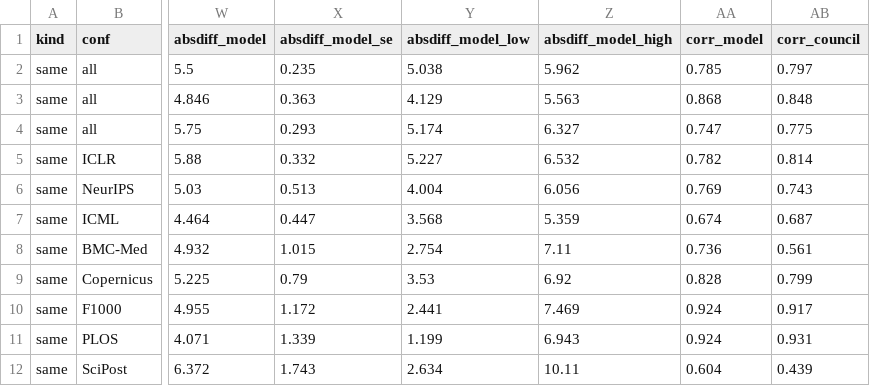
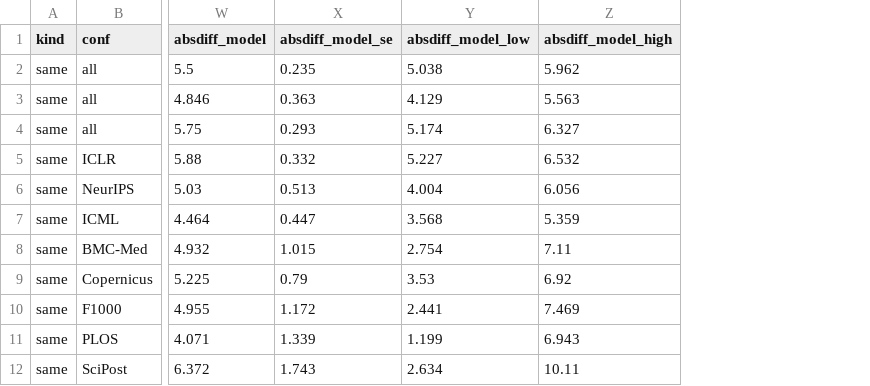
Before and after one commit to IlyaGusev/twicetold, a CSV file: reports/overlap/pipelines_gpt-6-luna-high.csv, drawn as a sheet; only a part is shown, gaps mark what is left out; the diff names each change by its address in the sheet, - before the commit and + after, or states it on an @@ line.

```diff
--- a/reports/overlap/pipelines_gpt-6-luna-high.csv
+++ b/reports/overlap/pipelines_gpt-6-luna-high.csv
-column AA (corr_model), rows 2-12: 0.785 | 0.868 | 0.747 | 0.782 | 0.769 | 0.674 | 0.736 | 0.828 | 0.924 | 0.924 | 0.604
-column AB (corr_council), rows 2-12: 0.797 | 0.848 | 0.775 | 0.814 | 0.743 | 0.687 | 0.561 | 0.799 | 0.917 | 0.931 | 0.439
```
Also changed, not shown: reports/overlap/coverage_gpt-6-luna-high.csv, reports/overlap/paper_numbers_gpt-6-luna-high.csv, 4 other files.
